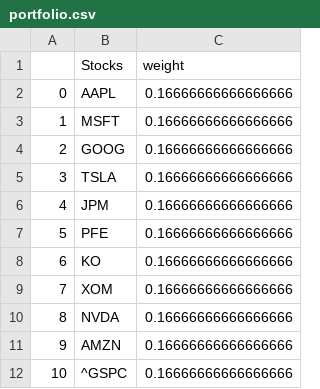
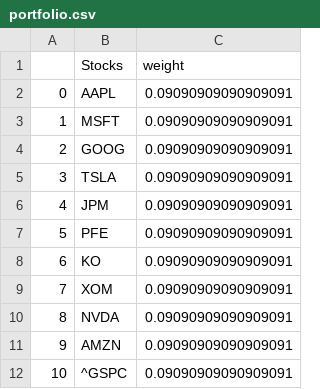
Before and after one commit to KarthikaDornipadu/alpha-pulse-financial-analytics, a CSV file: Data/portfolio.csv, drawn as a sheet.

```diff
--- a/Data/portfolio.csv
+++ b/Data/portfolio.csv
@@ -1,12 +1,12 @@
 ,Stocks,weight
-0,AAPL,0.16666666666666666
-1,MSFT,0.16666666666666666
-2,GOOG,0.16666666666666666
-3,TSLA,0.16666666666666666
-4,JPM,0.16666666666666666
-5,PFE,0.16666666666666666
-6,KO,0.16666666666666666
-7,XOM,0.16666666666666666
-8,NVDA,0.16666666666666666
-9,AMZN,0.16666666666666666
-10,^GSPC,0.16666666666666666
+0,AAPL,0.09090909090909091
+1,MSFT,0.09090909090909091
+2,GOOG,0.09090909090909091
+3,TSLA,0.09090909090909091
+4,JPM,0.09090909090909091
+5,PFE,0.09090909090909091
+6,KO,0.09090909090909091
+7,XOM,0.09090909090909091
+8,NVDA,0.09090909090909091
+9,AMZN,0.09090909090909091
+10,^GSPC,0.09090909090909091
```
Also changed, not shown: 2 other files.
